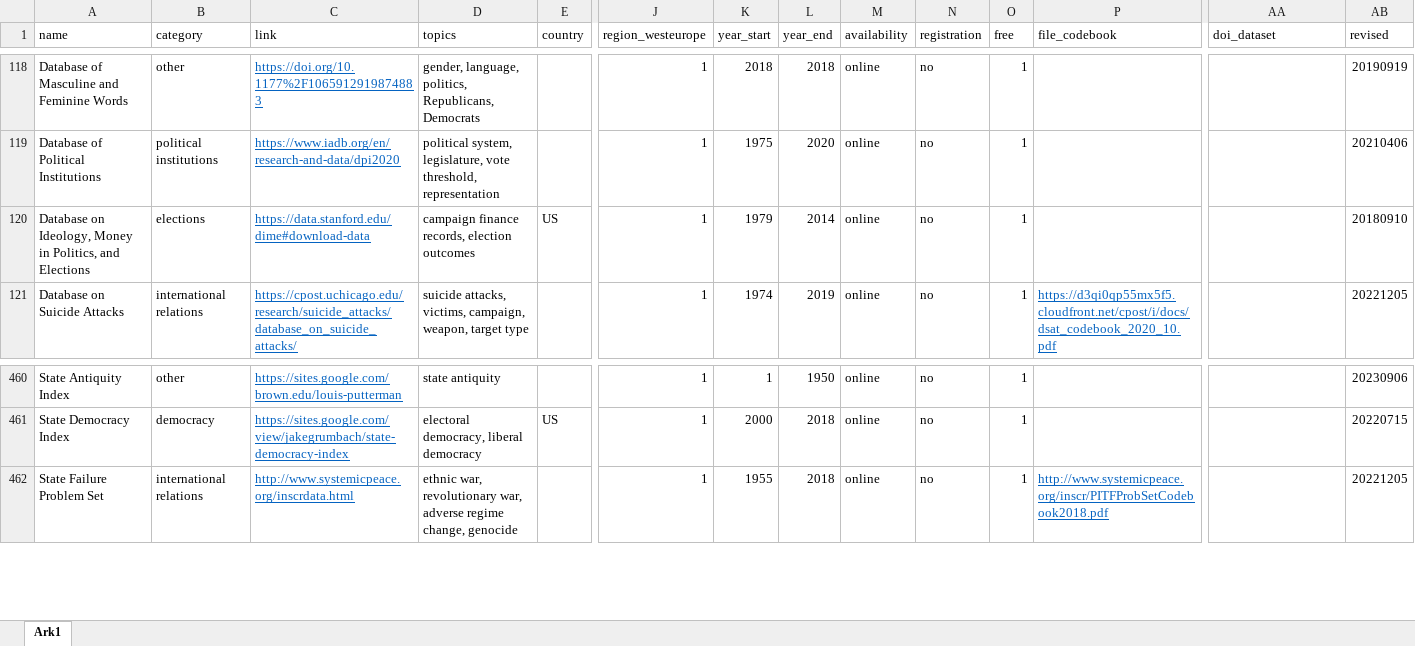
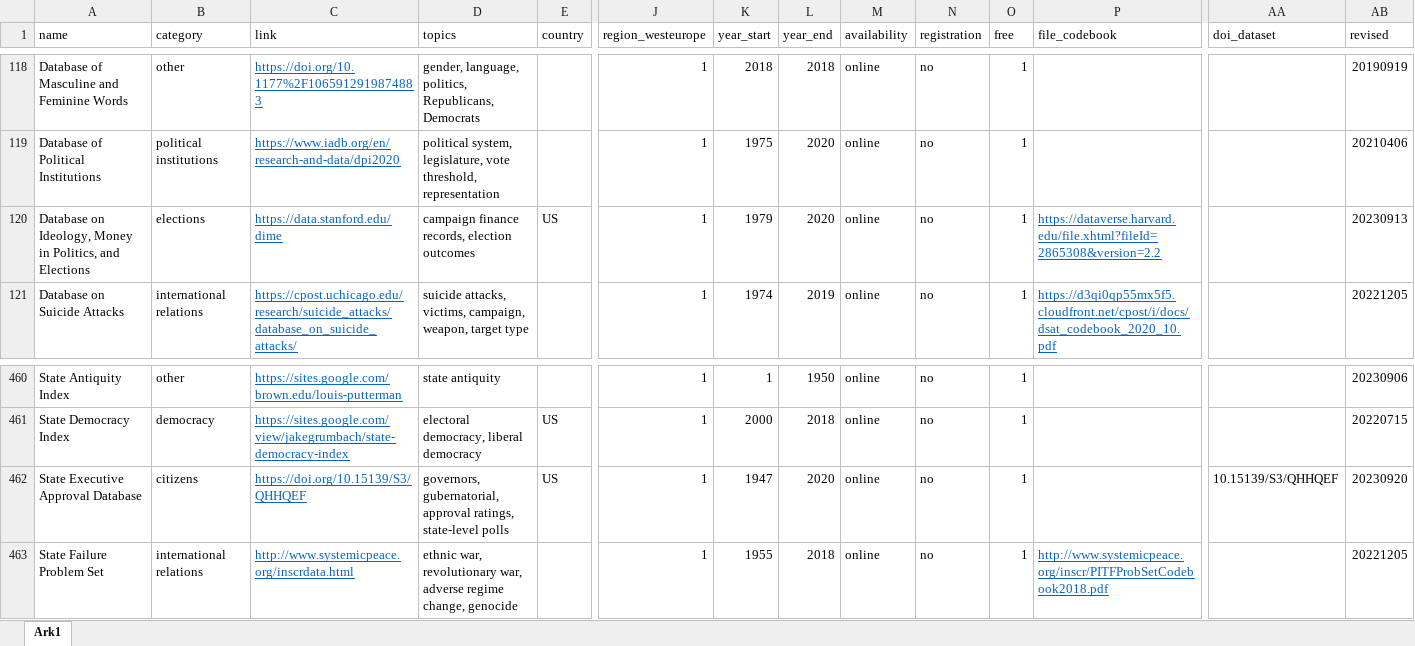
Before and after one commit to erikgahner/PolData, an Excel workbook: PolData.xlsx, sheet Ark1, drawn as a sheet; only a part is shown, gaps mark what is left out; values as stored, in another font and other column widths than the file's, no borders; rows hold the shown columns only; the diff names each change by its address in the sheet, - before the commit and + after, or states it on an @@ line.

Commit message:
add 'State Executive Approval Database' and update 'Database on Ideology, Money in Politics, and Elections'

```diff
--- a/PolData.xlsx (sheet Ark1)
+++ b/PolData.xlsx (sheet Ark1)
-C120 (link): https://data.stanford.edu/dime#download-data
+C120 (link): https://data.stanford.edu/dime
-L120 (year_end): 2014
+L120 (year_end): 2020
-P120 (file_codebook): (empty)
+P120 (file_codebook): https://dataverse.harvard.edu/file.xhtml?fileId=2865308&version=2.2
-AB120 (revised): 20180910
+AB120 (revised): 20230913
+row 462: State Executive Approval Database | citizens | https://doi.org/10.15139/S3/QHHQEF | governors, gubernatorial, approval ratings, state-level polls | US | 1 | 1947 | 2020 | online | no | 1 |  | 10.15139/S3/QHHQEF | 20230920
```
Also changed, not shown: 2 other files.
